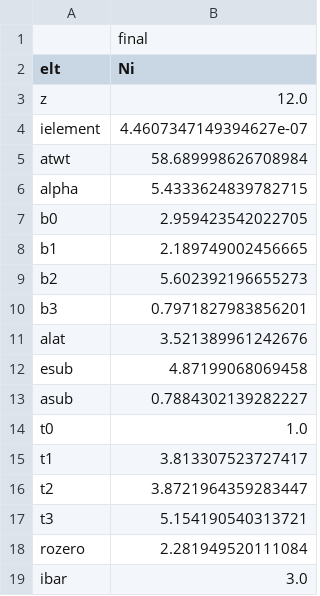
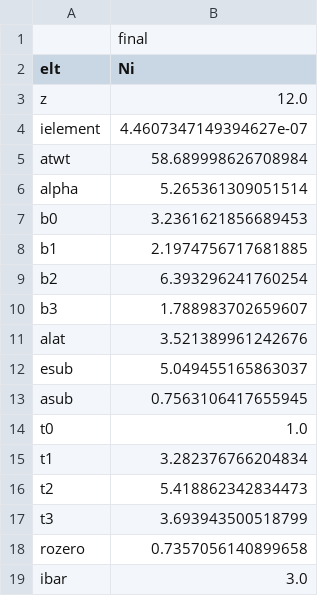
Before and after one commit to bjasperson/MEAM-Opt, a CSV file: experiments/Ni_opt_library.csv, drawn as a sheet.

```diff
--- a/experiments/Ni_opt_library.csv
+++ b/experiments/Ni_opt_library.csv
@@ -5,15 +5,15 @@ ielement,4.4607347149394627e-07
 atwt,58.689998626708984
-alpha,5.4333624839782715
-b0,2.959423542022705
-b1,2.189749002456665
-b2,5.602392196655273
-b3,0.7971827983856201
+alpha,5.265361309051514
+b0,3.2361621856689453
+b1,2.1974756717681885
+b2,6.393296241760254
+b3,1.788983702659607
 alat,3.521389961242676
-esub,4.87199068069458
-asub,0.7884302139282227
+esub,5.049455165863037
+asub,0.7563106417655945
 t0,1.0
-t1,3.813307523727417
-t2,3.8721964359283447
-t3,5.154190540313721
-rozero,2.281949520111084
+t1,3.282376766204834
+t2,5.418862342834473
+t3,3.693943500518799
+rozero,0.7357056140899658
 ibar,3.0
```
Also changed, not shown: experiments/Ni_opt.csv.
